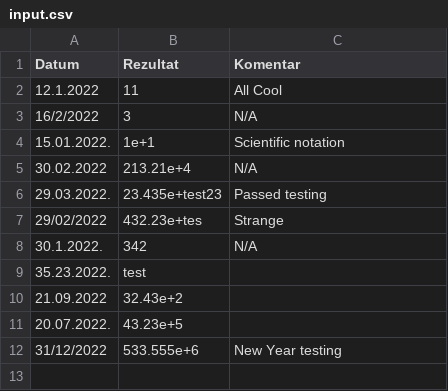
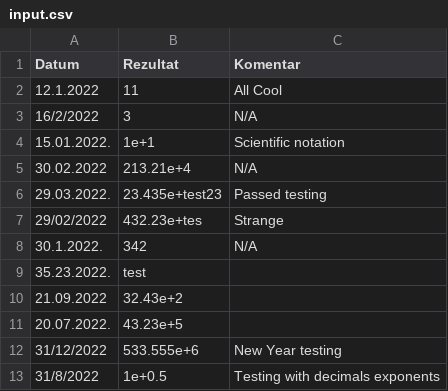
Before and after one commit to caojasamalex/atof_improved, a CSV file: input.csv, drawn as a sheet; the diff names each change by its address in the sheet, - before the commit and + after, or states it on an @@ line.

Commit message:
Little changes in data types and method calls
Changed long double methods/functions to previous double data type.

Implemented convert function to calculateExp function.

Because of that implementation we can calculate values that are multiplied with 10 on decimal exponents.

```diff
--- a/input.csv
+++ b/input.csv
+row 13: 31/8/2022 | 1e+0.5 | Testing with decimals exponents
```
Also changed, not shown: 2 other files.
